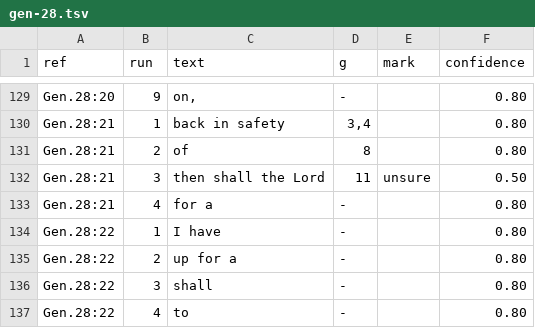
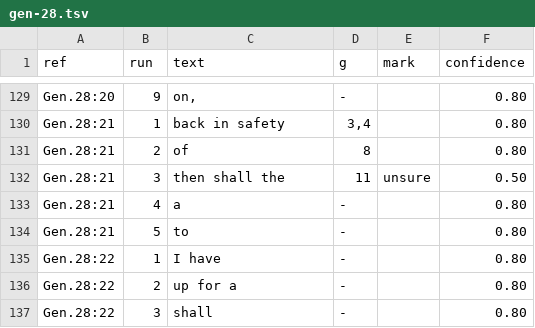
Before and after one commit to Jonathan-A-White/lampas, a TSV file: data/lxx/align/gen-28.tsv, drawn as a sheet; only a part is shown, gaps mark what is left out; the shorter side is filled out with more unchanged rows.

```diff
--- a/data/lxx/align/gen-28.tsv
+++ b/data/lxx/align/gen-28.tsv
@@ -131,4 +131,5 @@ Gen.28:21	1	back in safety	3,4		0.80
 Gen.28:21	2	of	8		0.80
-Gen.28:21	3	then shall the Lord	11	unsure	0.50
-Gen.28:21	4	for a	-		0.80
+Gen.28:21	3	then shall the	11	unsure	0.50
+Gen.28:21	4	a	-		0.80
+Gen.28:21	5	to	-		0.80
 Gen.28:22	1	I have	-		0.80
```
Also changed, not shown: data/lxx/align/gen-24.tsv, data/lxx/align/gen-26.tsv, 15 other files.
